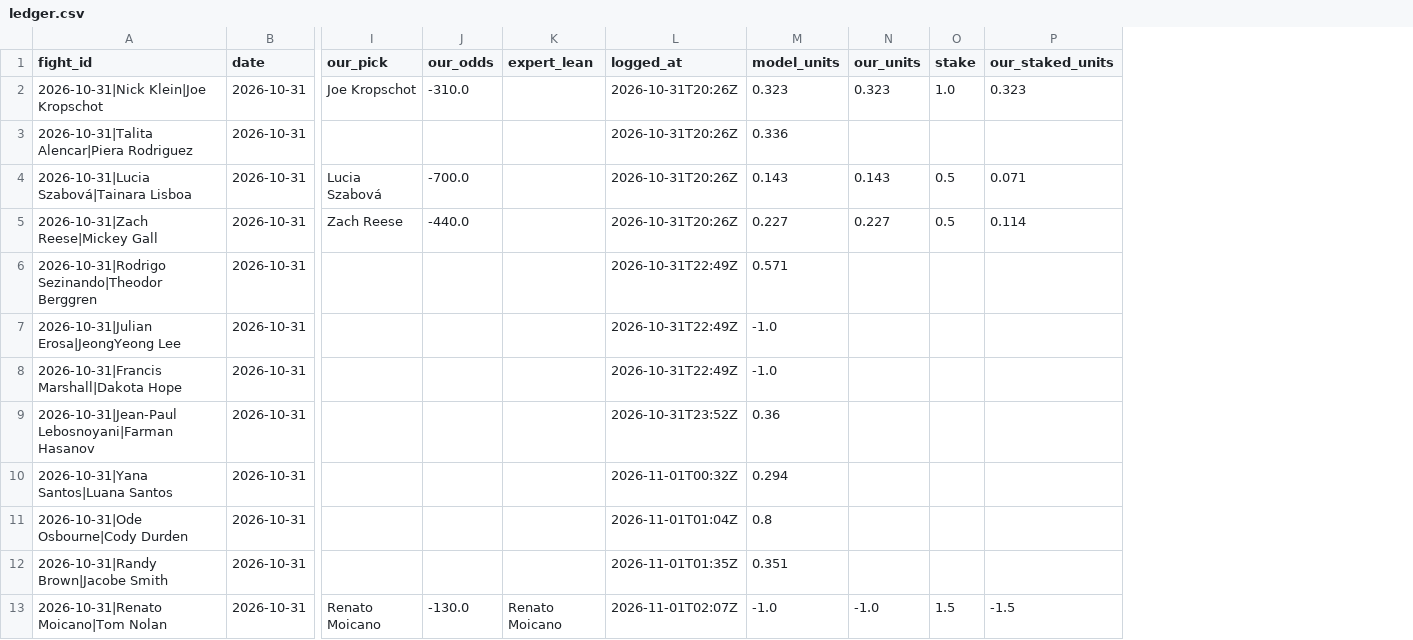
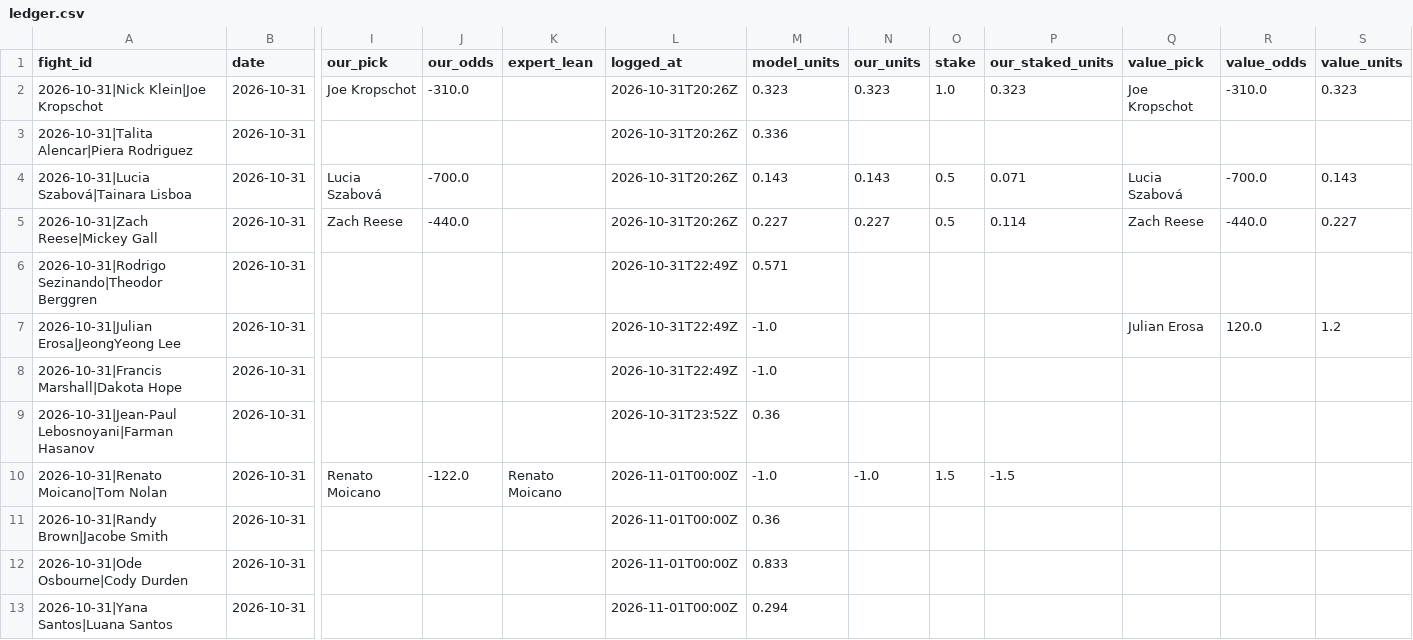
Before and after one commit to Jono-bit-trade/jonos-ufc-picks, a CSV file: data/ledger.csv, drawn as a sheet; only a part is shown, gaps mark what is left out; removed rows and columns are numbered as before the commit, all else as after; rows hold the shown columns only; the diff names each change by its address in the sheet, - before the commit and + after, or states it on an @@ line.

```diff
--- a/data/ledger.csv
+++ b/data/ledger.csv
+column Q (value_pick), rows 2-7: Joe Kropschot |  | Lucia Szabová | Zach Reese |  | Julian Erosa
+column R (value_odds), rows 2-7: -310.0 |  | -700.0 | -440.0 |  | 120.0
+column S (value_units), rows 2-7: 0.323 |  | 0.143 | 0.227 |  | 1.2
+row 10: 2026-10-31|Renato Moicano|Tom Nolan | 2026-10-31 | Renato Moicano | -122.0 | Renato Moicano | 2026-11-01T00:00Z | -1.0 | -1.0 | 1.5 | -1.5
+row 11: 2026-10-31|Randy Brown|Jacobe Smith | 2026-10-31 |  |  |  | 2026-11-01T00:00Z | 0.36
+row 12: 2026-10-31|Ode Osbourne|Cody Durden | 2026-10-31 |  |  |  | 2026-11-01T00:00Z | 0.833
-L13 (logged_at): 2026-11-01T00:32Z
+L13 (logged_at): 2026-11-01T00:00Z
-row 11: 2026-10-31|Ode Osbourne|Cody Durden | 2026-10-31 |  |  |  | 2026-11-01T01:04Z | 0.8
-row 12: 2026-10-31|Randy Brown|Jacobe Smith | 2026-10-31 |  |  |  | 2026-11-01T01:35Z | 0.351
-row 13: 2026-10-31|Renato Moicano|Tom Nolan | 2026-10-31 | Renato Moicano | -130.0 | Renato Moicano | 2026-11-01T02:07Z | -1.0 | -1.0 | 1.5 | -1.5
```
Also changed, not shown: data/line_history.csv, data/pick_log.csv, 2 other files.
